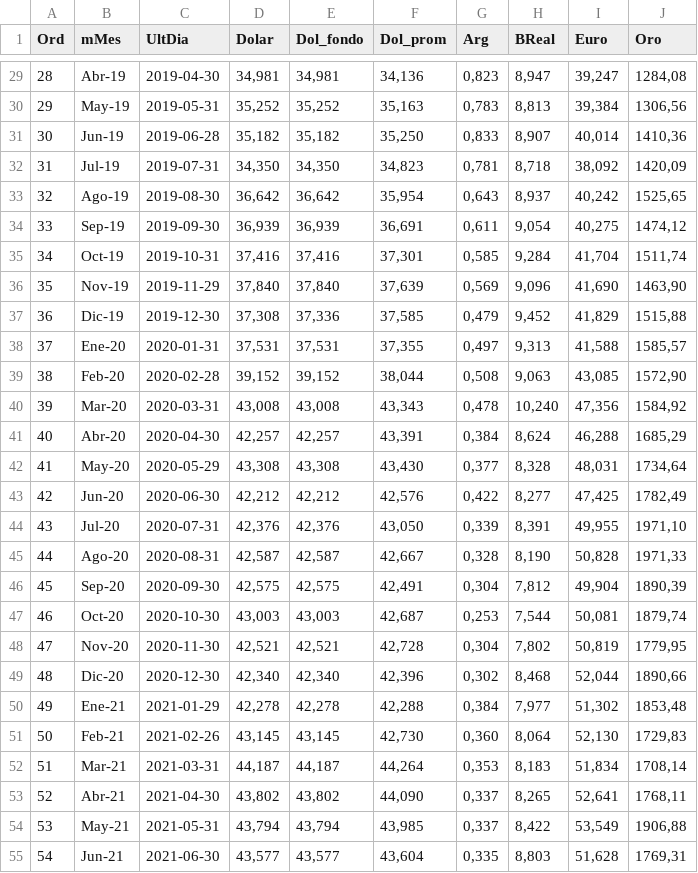
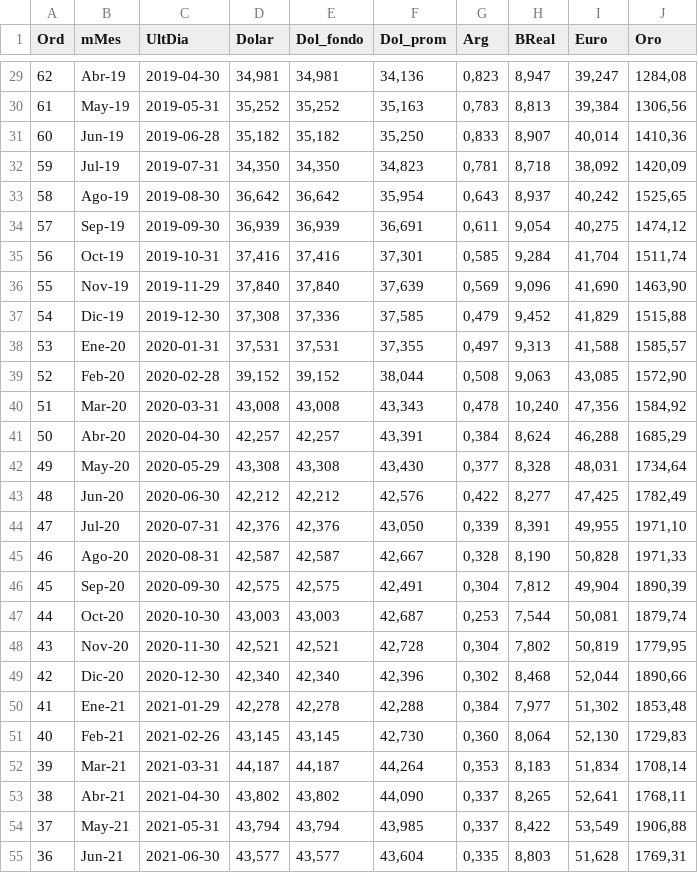
Before and after one commit to barandiaran/Principales-cotizaciones, a CSV file: z4_Cargo_pre_cotizaciones_mensuales.csv, drawn as a sheet; only a part is shown, gaps mark what is left out; the diff covers the shown part only.

```diff
--- a/z4_Cargo_pre_cotizaciones_mensuales.csv
+++ b/z4_Cargo_pre_cotizaciones_mensuales.csv
@@ -29,27 +29,27 @@ Ord,mMes,UltDia,Dolar,Dol_fondo,Dol_prom,Arg,BReal,Euro,Oro
-28,Abr-19,2019-04-30,"34,981","34,981","34,136","0,823","8,947","39,247","1284,08"
-29,May-19,2019-05-31,"35,252","35,252","35,163","0,783","8,813","39,384","1306,56"
-30,Jun-19,2019-06-28,"35,182","35,182","35,250","0,833","8,907","40,014","1410,36"
-31,Jul-19,2019-07-31,"34,350","34,350","34,823","0,781","8,718","38,092","1420,09"
-32,Ago-19,2019-08-30,"36,642","36,642","35,954","0,643","8,937","40,242","1525,65"
-33,Sep-19,2019-09-30,"36,939","36,939","36,691","0,611","9,054","40,275","1474,12"
-34,Oct-19,2019-10-31,"37,416","37,416","37,301","0,585","9,284","41,704","1511,74"
-35,Nov-19,2019-11-29,"37,840","37,840","37,639","0,569","9,096","41,690","1463,90"
-36,Dic-19,2019-12-30,"37,308","37,336","37,585","0,479","9,452","41,829","1515,88"
-37,Ene-20,2020-01-31,"37,531","37,531","37,355","0,497","9,313","41,588","1585,57"
-38,Feb-20,2020-02-28,"39,152","39,152","38,044","0,508","9,063","43,085","1572,90"
-39,Mar-20,2020-03-31,"43,008","43,008","43,343","0,478","10,240","47,356","1584,92"
-40,Abr-20,2020-04-30,"42,257","42,257","43,391","0,384","8,624","46,288","1685,29"
-41,May-20,2020-05-29,"43,308","43,308","43,430","0,377","8,328","48,031","1734,64"
-42,Jun-20,2020-06-30,"42,212","42,212","42,576","0,422","8,277","47,425","1782,49"
-43,Jul-20,2020-07-31,"42,376","42,376","43,050","0,339","8,391","49,955","1971,10"
-44,Ago-20,2020-08-31,"42,587","42,587","42,667","0,328","8,190","50,828","1971,33"
+62,Abr-19,2019-04-30,"34,981","34,981","34,136","0,823","8,947","39,247","1284,08"
+61,May-19,2019-05-31,"35,252","35,252","35,163","0,783","8,813","39,384","1306,56"
+60,Jun-19,2019-06-28,"35,182","35,182","35,250","0,833","8,907","40,014","1410,36"
+59,Jul-19,2019-07-31,"34,350","34,350","34,823","0,781","8,718","38,092","1420,09"
+58,Ago-19,2019-08-30,"36,642","36,642","35,954","0,643","8,937","40,242","1525,65"
+57,Sep-19,2019-09-30,"36,939","36,939","36,691","0,611","9,054","40,275","1474,12"
+56,Oct-19,2019-10-31,"37,416","37,416","37,301","0,585","9,284","41,704","1511,74"
+55,Nov-19,2019-11-29,"37,840","37,840","37,639","0,569","9,096","41,690","1463,90"
+54,Dic-19,2019-12-30,"37,308","37,336","37,585","0,479","9,452","41,829","1515,88"
+53,Ene-20,2020-01-31,"37,531","37,531","37,355","0,497","9,313","41,588","1585,57"
+52,Feb-20,2020-02-28,"39,152","39,152","38,044","0,508","9,063","43,085","1572,90"
+51,Mar-20,2020-03-31,"43,008","43,008","43,343","0,478","10,240","47,356","1584,92"
+50,Abr-20,2020-04-30,"42,257","42,257","43,391","0,384","8,624","46,288","1685,29"
+49,May-20,2020-05-29,"43,308","43,308","43,430","0,377","8,328","48,031","1734,64"
+48,Jun-20,2020-06-30,"42,212","42,212","42,576","0,422","8,277","47,425","1782,49"
+47,Jul-20,2020-07-31,"42,376","42,376","43,050","0,339","8,391","49,955","1971,10"
+46,Ago-20,2020-08-31,"42,587","42,587","42,667","0,328","8,190","50,828","1971,33"
 45,Sep-20,2020-09-30,"42,575","42,575","42,491","0,304","7,812","49,904","1890,39"
-46,Oct-20,2020-10-30,"43,003","43,003","42,687","0,253","7,544","50,081","1879,74"
-47,Nov-20,2020-11-30,"42,521","42,521","42,728","0,304","7,802","50,819","1779,95"
-48,Dic-20,2020-12-30,"42,340","42,340","42,396","0,302","8,468","52,044","1890,66"
-49,Ene-21,2021-01-29,"42,278","42,278","42,288","0,384","7,977","51,302","1853,48"
-50,Feb-21,2021-02-26,"43,145","43,145","42,730","0,360","8,064","52,130","1729,83"
-51,Mar-21,2021-03-31,"44,187","44,187","44,264","0,353","8,183","51,834","1708,14"
-52,Abr-21,2021-04-30,"43,802","43,802","44,090","0,337","8,265","52,641","1768,11"
-53,May-21,2021-05-31,"43,794","43,794","43,985","0,337","8,422","53,549","1906,88"
-54,Jun-21,2021-06-30,"43,577","43,577","43,604","0,335","8,803","51,628","1769,31"
+44,Oct-20,2020-10-30,"43,003","43,003","42,687","0,253","7,544","50,081","1879,74"
+43,Nov-20,2020-11-30,"42,521","42,521","42,728","0,304","7,802","50,819","1779,95"
+42,Dic-20,2020-12-30,"42,340","42,340","42,396","0,302","8,468","52,044","1890,66"
+41,Ene-21,2021-01-29,"42,278","42,278","42,288","0,384","7,977","51,302","1853,48"
+40,Feb-21,2021-02-26,"43,145","43,145","42,730","0,360","8,064","52,130","1729,83"
+39,Mar-21,2021-03-31,"44,187","44,187","44,264","0,353","8,183","51,834","1708,14"
+38,Abr-21,2021-04-30,"43,802","43,802","44,090","0,337","8,265","52,641","1768,11"
+37,May-21,2021-05-31,"43,794","43,794","43,985","0,337","8,422","53,549","1906,88"
+36,Jun-21,2021-06-30,"43,577","43,577","43,604","0,335","8,803","51,628","1769,31"
```
Also changed, not shown: 62 edited cells elsewhere in this file, 4 other files.
